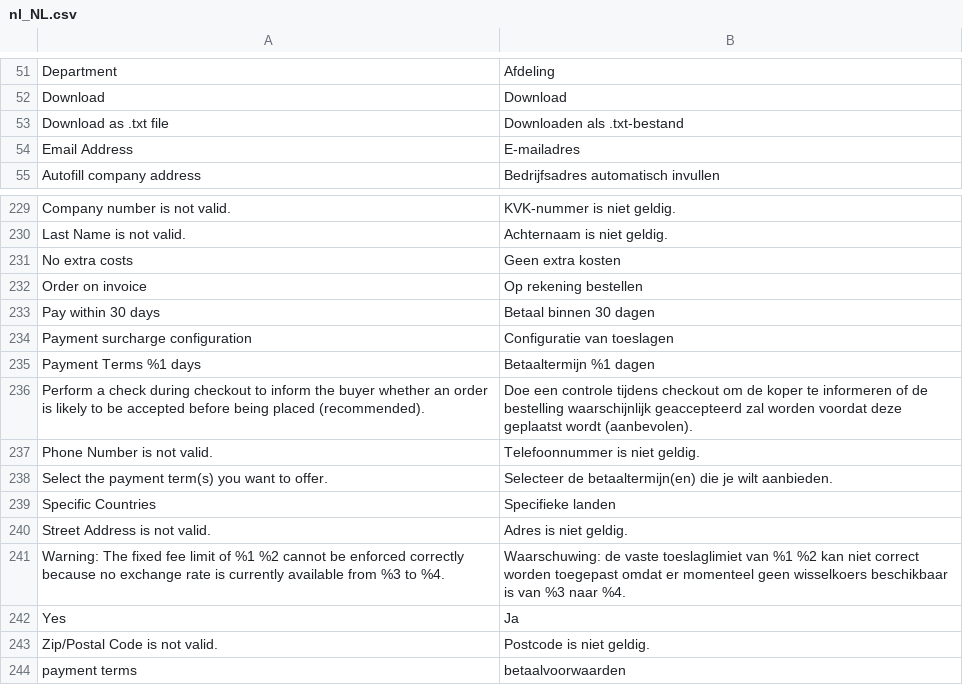
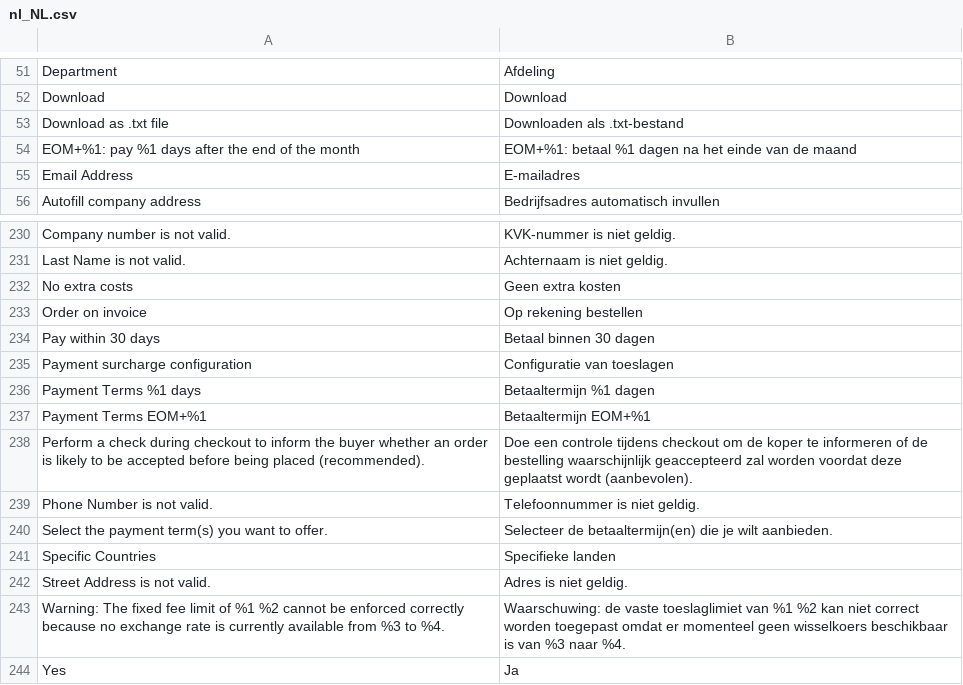
Before and after one commit to two-inc/magento-plugin, a CSV file: i18n/nl_NL.csv, drawn as a sheet; only a part is shown, gaps mark what is left out; the shorter side is filled out with more unchanged rows; the diff names each change by its address in the sheet, - before the commit and + after, or states it on an @@ line.

```diff
--- a/i18n/nl_NL.csv
+++ b/i18n/nl_NL.csv
+row 54: EOM+%1: pay %1 days after the end of the month | EOM+%1: betaal %1 dagen na het einde van de maand
+row 237: Payment Terms EOM+%1 | Betaaltermijn EOM+%1
```
Also changed, not shown: i18n/nb_NO.csv, i18n/sv_SE.csv, 7 other files.
